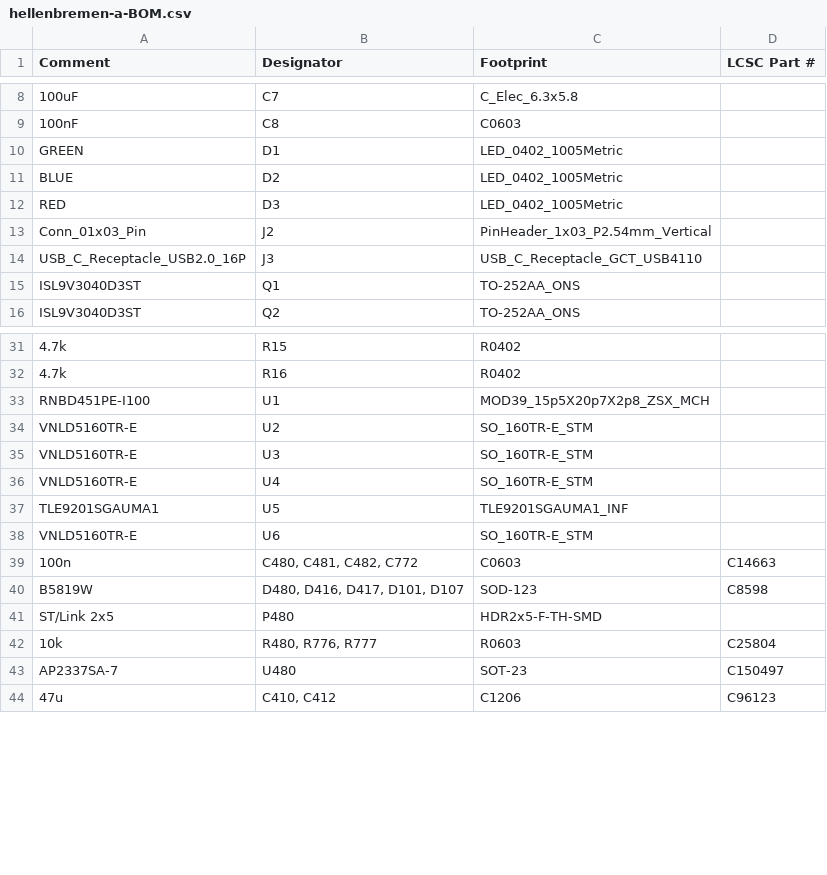
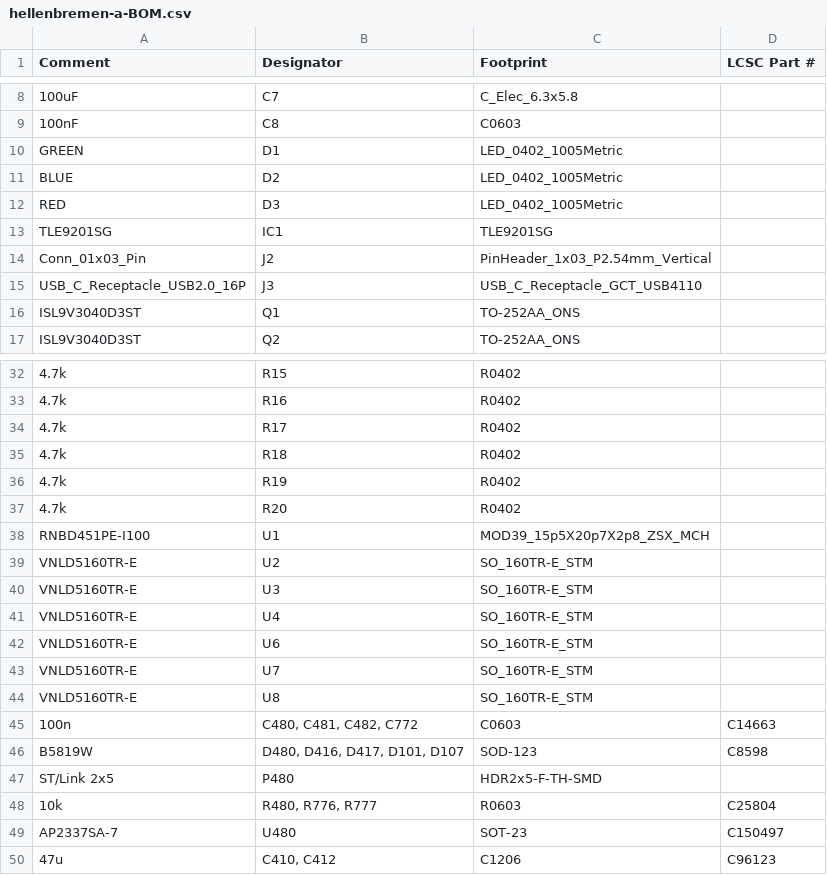
Before and after one commit to P4ulBr4ndt/hellen-bremen, a CSV file: boards/hellenbremen-a/board/misc/hellenbremen-a-BOM.csv, drawn as a sheet; only a part is shown, gaps mark what is left out.

```diff
--- a/boards/hellenbremen-a/board/misc/hellenbremen-a-BOM.csv
+++ b/boards/hellenbremen-a/board/misc/hellenbremen-a-BOM.csv
@@ -12,2 +12,3 @@ Comment,Designator,Footprint,LCSC Part #
 "RED","D3","LED_0402_1005Metric",""
+"TLE9201SG","IC1","TLE9201SG",""
 "Conn_01x03_Pin","J2","PinHeader_1x03_P2.54mm_Vertical",""
@@ -32,2 +33,6 @@ Comment,Designator,Footprint,LCSC Part #
 "4.7k","R16","R0402",""
+"4.7k","R17","R0402",""
+"4.7k","R18","R0402",""
+"4.7k","R19","R0402",""
+"4.7k","R20","R0402",""
 "RNBD451PE-I100","U1","MOD39_15p5X20p7X2p8_ZSX_MCH",""
@@ -36,4 +41,5 @@ Comment,Designator,Footprint,LCSC Part #
 "VNLD5160TR-E","U4","SO_160TR-E_STM",""
-"TLE9201SGAUMA1","U5","TLE9201SGAUMA1_INF",""
 "VNLD5160TR-E","U6","SO_160TR-E_STM",""
+"VNLD5160TR-E","U7","SO_160TR-E_STM",""
+"VNLD5160TR-E","U8","SO_160TR-E_STM",""
 "100n","C480, C481, C482, C772","C0603","C14663"
```
Also changed, not shown: boards/hellenbremen-a/board/hellenbremen-a-CPL.csv, boards/hellenbremen-a/frame/bremen-BOM.csv, 37 other files.
